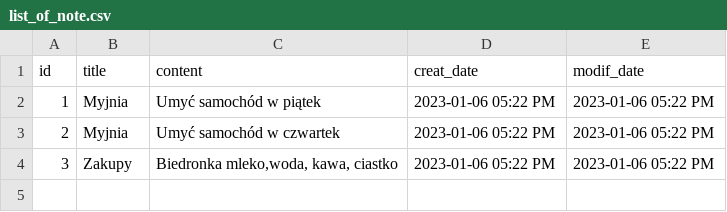
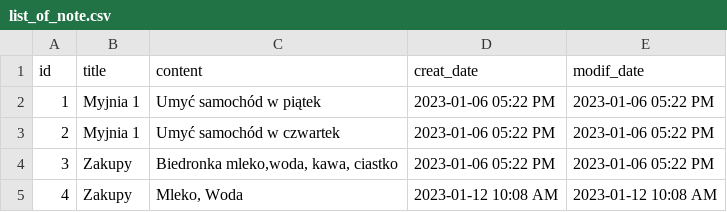
Before and after one commit to RobertBykowski/PycharmProjects, a CSV file: Note/list_of_note.csv, drawn as a sheet.

Commit message:
A new code for module of find_note

```diff
--- a/Note/list_of_note.csv
+++ b/Note/list_of_note.csv
@@ -1,4 +1,5 @@
 id,title,content,creat_date,modif_date
-1,Myjnia,Umyć samochód w piątek,2023-01-06 05:22 PM,2023-01-06 05:22 PM
-2,Myjnia,Umyć samochód w czwartek,2023-01-06 05:22 PM,2023-01-06 05:22 PM
+1,Myjnia 1,Umyć samochód w piątek,2023-01-06 05:22 PM,2023-01-06 05:22 PM
+2,Myjnia 1,Umyć samochód w czwartek,2023-01-06 05:22 PM,2023-01-06 05:22 PM
 3,Zakupy,"Biedronka mleko,woda, kawa, ciastko",2023-01-06 05:22 PM,2023-01-06 05:22 PM
+4,Zakupy ,"Mleko, Woda",2023-01-12 10:08 AM,2023-01-12 10:08 AM
```
Also changed, not shown: 2 other files.
